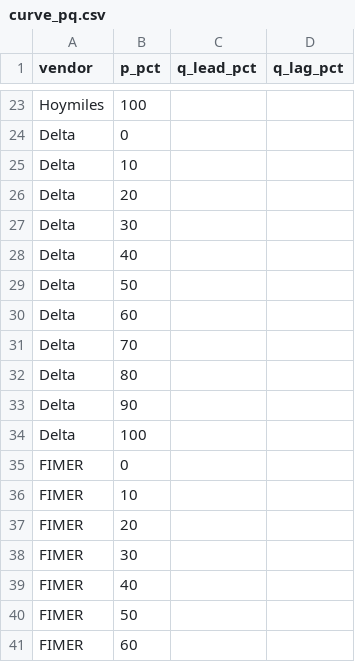
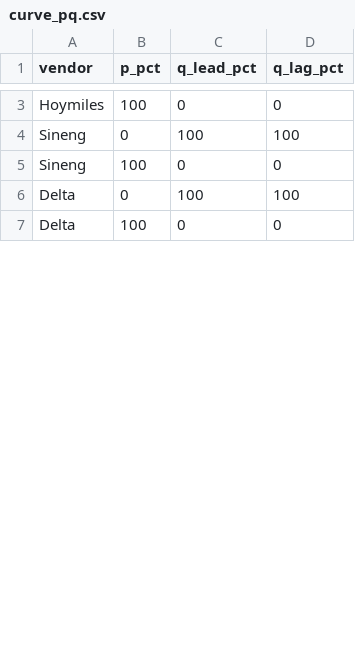
Before and after one commit to mayurtailor110-eng/PCS---A-to-A-comparison, a CSV file: curve_pq.csv, drawn as a sheet; only a part is shown, gaps mark what is left out; removed rows and columns are numbered as before the commit, all else as after; the diff covers the shown part only; the diff names each change by its address in the sheet, - before the commit and + after, or states it on an @@ line.

```diff
--- a/curve_pq.csv
+++ b/curve_pq.csv
-C3 (q_lead_pct): (empty)
+C3 (q_lead_pct): 0
-D3 (q_lag_pct): (empty)
+D3 (q_lag_pct): 0
+row 4: Sineng | 0 | 100 | 100
+row 5: Sineng | 100 | 0 | 0
-C6 (q_lead_pct): (empty)
+C6 (q_lead_pct): 100
-D6 (q_lag_pct): (empty)
+D6 (q_lag_pct): 100
-row 25: Delta | 10
-row 26: Delta | 20
-row 27: Delta | 30
-row 28: Delta | 40
-row 29: Delta | 50
-row 30: Delta | 60
-row 31: Delta | 70
-row 32: Delta | 80
-row 33: Delta | 90
-C7 (q_lead_pct): (empty)
+C7 (q_lead_pct): 0
-D7 (q_lag_pct): (empty)
+D7 (q_lag_pct): 0
-row 35: FIMER | 0
-row 36: FIMER | 10
-row 37: FIMER | 20
-row 38: FIMER | 30
-row 39: FIMER | 40
-row 40: FIMER | 50
-row 41: FIMER | 60
```
Also changed, not shown: 2 added rows, 66 removed rows and 6 edited cells elsewhere in this file, chart_points.csv, curve_lvrt_hvrt.csv, 6 other files.
